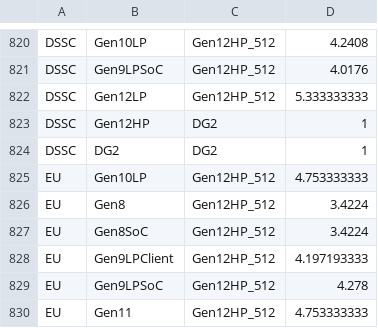
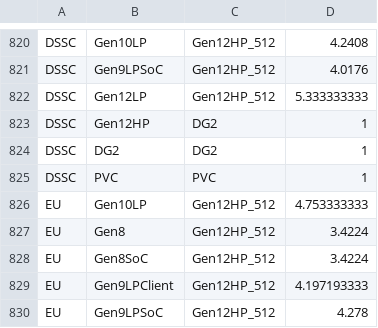
Before and after one commit to tushgarg20/Alps-ci-cd, a CSV file: Inputs/ebb_cdyn_cagr.csv, drawn as a sheet; only a part is shown, gaps mark what is left out; the shorter side is filled out with more unchanged rows.

```diff
--- a/Inputs/ebb_cdyn_cagr.csv
+++ b/Inputs/ebb_cdyn_cagr.csv
@@ -824,2 +824,3 @@ DSSC,Gen12HP,DG2,1
 DSSC,DG2,DG2,1
+DSSC,PVC,PVC,1
 EU,Gen10LP,Gen12HP_512,4.753333333
```
Also changed, not shown: Inputs/cdyn.csv, Inputs/gc_scaling_cfg.csv, 30 other files.
